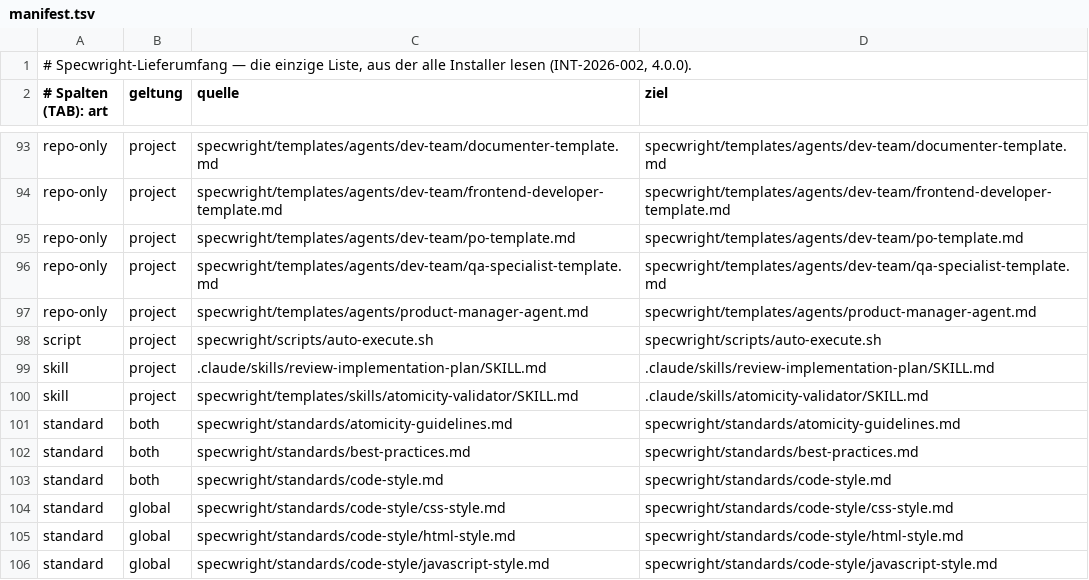
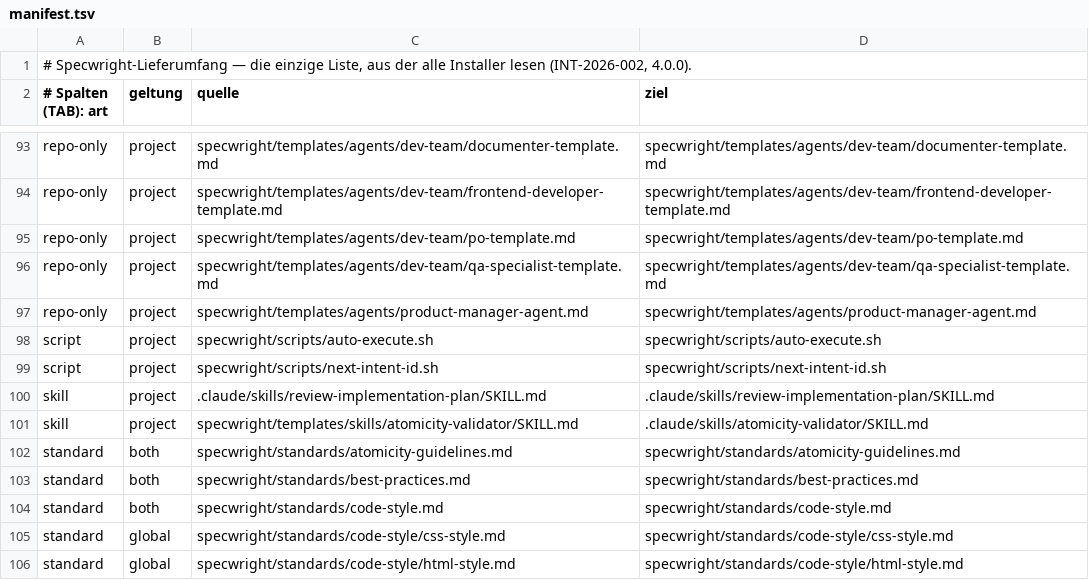
Before and after one commit to michsindlinger/specwright, a TSV file: specwright/manifest.tsv, drawn as a sheet; only a part is shown, gaps mark what is left out; the shorter side is filled out with more unchanged rows.

```diff
--- a/specwright/manifest.tsv
+++ b/specwright/manifest.tsv
@@ -98,2 +98,3 @@ repo-only	project	specwright/templates/agents/product-manager-agent.md	specwrigh
 script	project	specwright/scripts/auto-execute.sh	specwright/scripts/auto-execute.sh
+script	project	specwright/scripts/next-intent-id.sh	specwright/scripts/next-intent-id.sh
 skill	project	.claude/skills/review-implementation-plan/SKILL.md	.claude/skills/review-implementation-plan/SKILL.md
```
Also changed, not shown: 5 other files.
